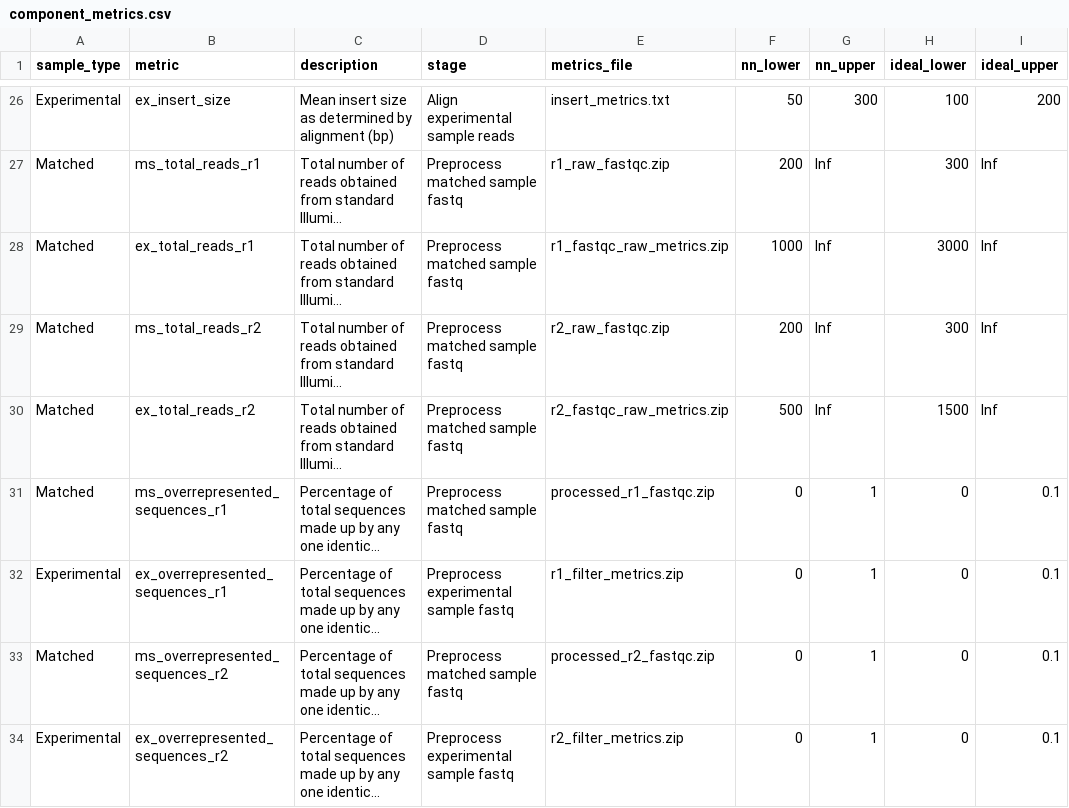
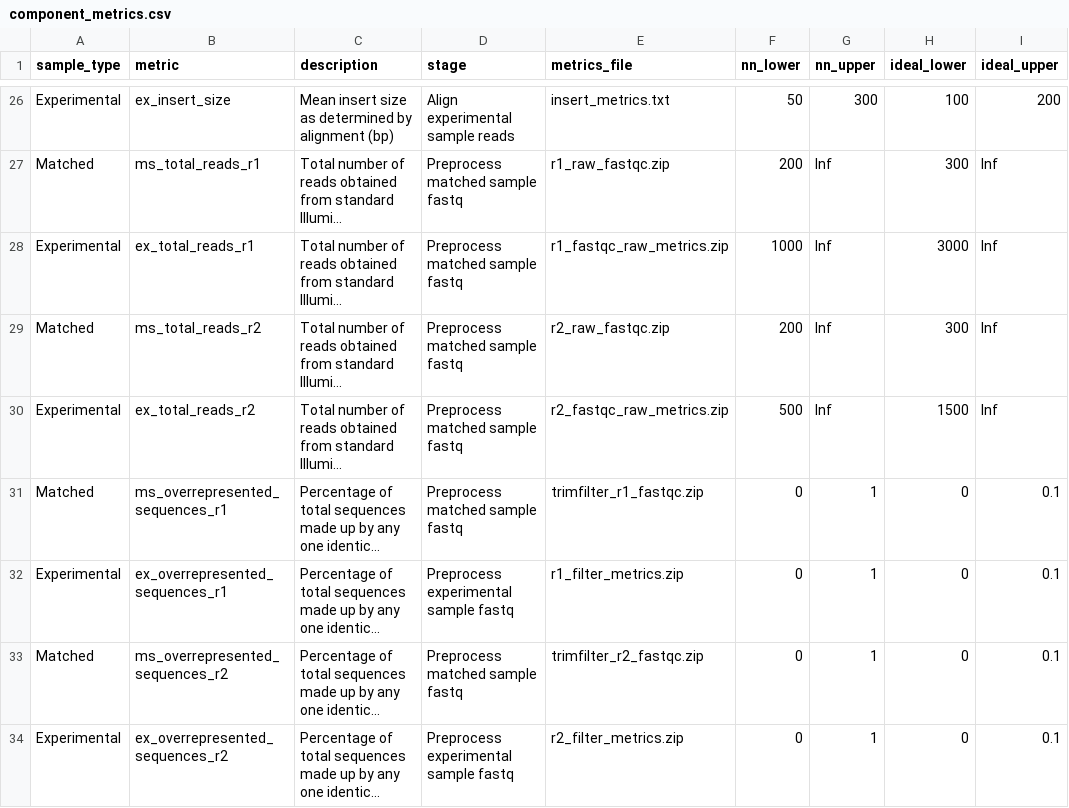
Before and after one commit to systematicmedicine/SomaticCODEC, a CSV file: config/component_metrics.csv, drawn as a sheet; only a part is shown, gaps mark what is left out; long unchanged cells end in …; the diff covers the shown part only; the diff names each change by its address in the sheet, - before the commit and + after, or states it on an @@ line.

Commit message:
Small edits to component_metrics.csv

```diff
--- a/config/component_metrics.csv
+++ b/config/component_metrics.csv
-A28 (sample_type): Matched
+A28 (sample_type): Experimental
-A30 (sample_type): Matched
+A30 (sample_type): Experimental
-E31 (metrics_file): processed_r1_fastqc.zip
+E31 (metrics_file): trimfilter_r1_fastqc.zip
-E33 (metrics_file): processed_r2_fastqc.zip
+E33 (metrics_file): trimfilter_r2_fastqc.zip
```
Also changed, not shown: 12 edited cells elsewhere in this file.
